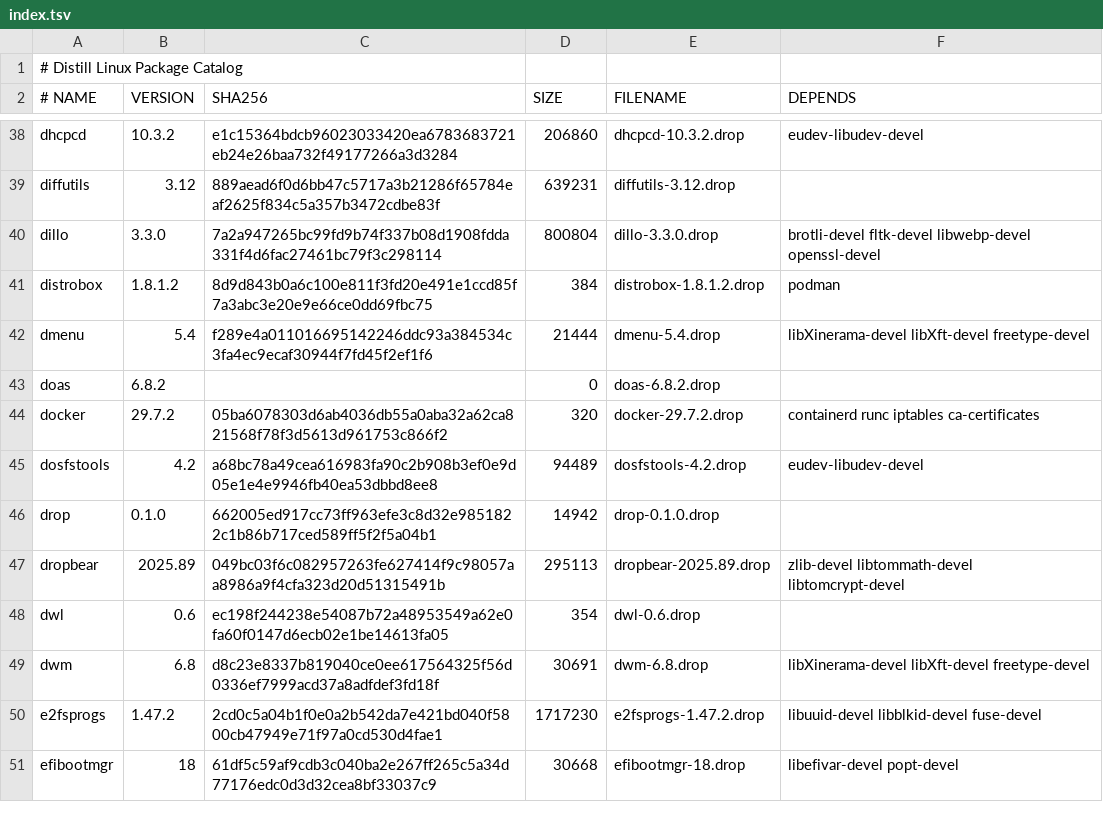
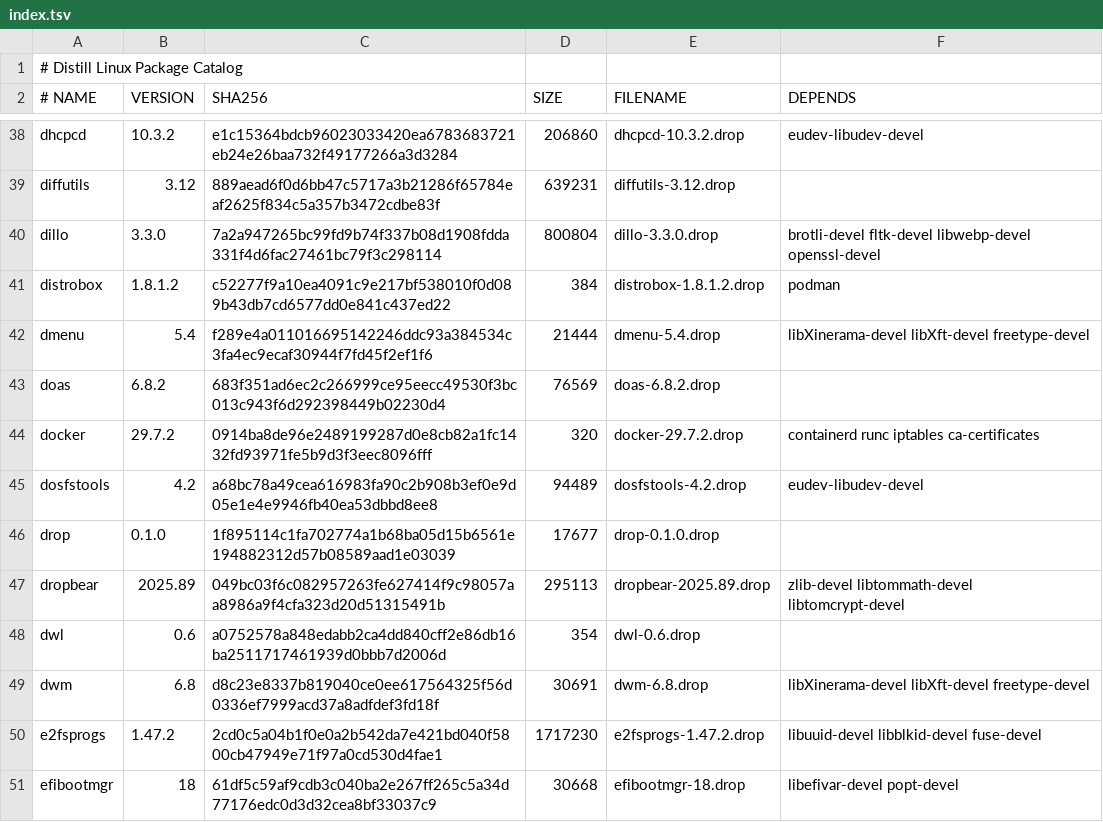
Before and after one commit to distill-linux/distill-linux.github.io, a TSV file: static/ports/index.tsv, drawn as a sheet; only a part is shown, gaps mark what is left out; the diff covers the shown part only.

```diff
--- a/static/ports/index.tsv
+++ b/static/ports/index.tsv
@@ -40,10 +40,10 @@ diffutils	3.12	889aead6f0d6bb47c5717a3b21286f65784eaf2625f834c5a357b3472cdbe83f
 dillo	3.3.0	7a2a947265bc99fd9b74f337b08d1908fdda331f4d6fac27461bc79f3c298114	800804	dillo-3.3.0.drop	brotli-devel fltk-devel libwebp-devel openssl-devel
-distrobox	1.8.1.2	8d9d843b0a6c100e811f3fd20e491e1ccd85f7a3abc3e20e9e66ce0dd69fbc75	384	distrobox-1.8.1.2.drop	podman
+distrobox	1.8.1.2	c52277f9a10ea4091c9e217bf538010f0d089b43db7cd6577dd0e841c437ed22	384	distrobox-1.8.1.2.drop	podman
 dmenu	5.4	f289e4a011016695142246ddc93a384534c3fa4ec9ecaf30944f7fd45f2ef1f6	21444	dmenu-5.4.drop	libXinerama-devel libXft-devel freetype-devel
-doas	6.8.2		0	doas-6.8.2.drop	
-docker	29.7.2	05ba6078303d6ab4036db55a0aba32a62ca821568f78f3d5613d961753c866f2	320	docker-29.7.2.drop	containerd runc iptables ca-certificates
+doas	6.8.2	683f351ad6ec2c266999ce95eecc49530f3bc013c943f6d292398449b02230d4	76569	doas-6.8.2.drop	
+docker	29.7.2	0914ba8de96e2489199287d0e8cb82a1fc1432fd93971fe5b9d3f3eec8096fff	320	docker-29.7.2.drop	containerd runc iptables ca-certificates
 dosfstools	4.2	a68bc78a49cea616983fa90c2b908b3ef0e9d05e1e4e9946fb40ea53dbbd8ee8	94489	dosfstools-4.2.drop	eudev-libudev-devel
-drop	0.1.0	662005ed917cc73ff963efe3c8d32e9851822c1b86b717ced589ff5f2f5a04b1	14942	drop-0.1.0.drop	
+drop	0.1.0	1f895114c1fa702774a1b68ba05d15b6561e194882312d57b08589aad1e03039	17677	drop-0.1.0.drop	
 dropbear	2025.89	049bc03f6c082957263fe627414f9c98057aa8986a9f4cfa323d20d51315491b	295113	dropbear-2025.89.drop	zlib-devel libtommath-devel libtomcrypt-devel
-dwl	0.6	ec198f244238e54087b72a48953549a62e0fa60f0147d6ecb02e1be14613fa05	354	dwl-0.6.drop	
+dwl	0.6	a0752578a848edabb2ca4dd840cff2e86db16ba2511717461939d0bbb7d2006d	354	dwl-0.6.drop	
 dwm	6.8	d8c23e8337b819040ce0ee617564325f56d0336ef7999acd37a8adfdef3fd18f	30691	dwm-6.8.drop	libXinerama-devel libXft-devel freetype-devel
```
Also changed, not shown: 40 edited cells elsewhere in this file, 36 other files.
